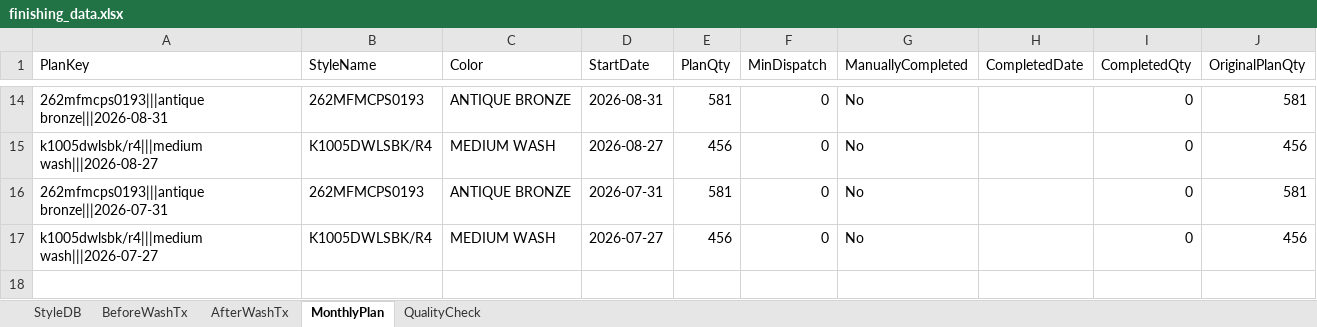
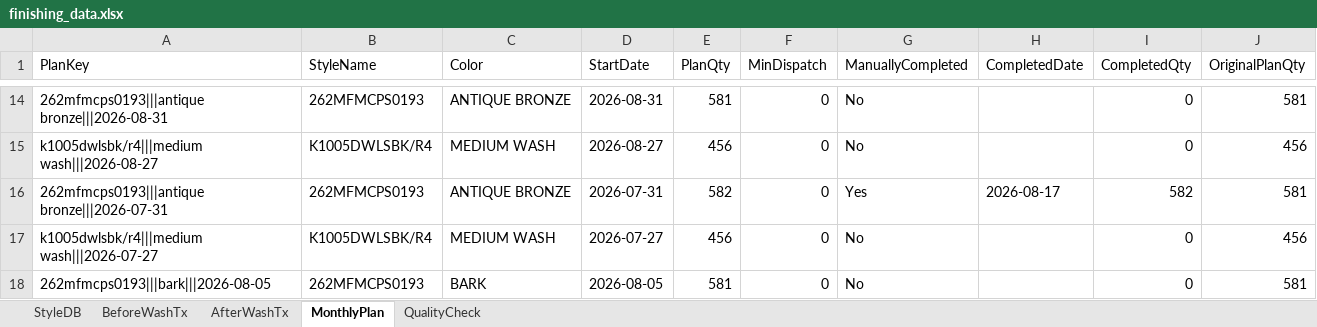
Before and after one commit to Ashen0923/finishing-tracker, an Excel workbook: finishing_data.xlsx, sheet MonthlyPlan, drawn as a sheet; only a part is shown, gaps mark what is left out; values as stored, in another font and other column widths than the file's, no borders; the diff names each change by its address in the sheet, - before the commit and + after, or states it on an @@ line.

```diff
--- a/finishing_data.xlsx (sheet MonthlyPlan)
+++ b/finishing_data.xlsx (sheet MonthlyPlan)
-E16 (PlanQty): 581
+E16 (PlanQty): 582
-G16 (ManuallyCompleted): No
+G16 (ManuallyCompleted): Yes
-H16 (CompletedDate): (empty)
+H16 (CompletedDate): 2026-08-17
-I16 (CompletedQty): 0
+I16 (CompletedQty): 582
+row 18: 262mfmcps0193|||bark|||2026-08-05 | 262MFMCPS0193 | BARK | 2026-08-05 | 581 | 0 | No |  | 0 | 581
```
Also changed, not shown: sheet StyleDB.
